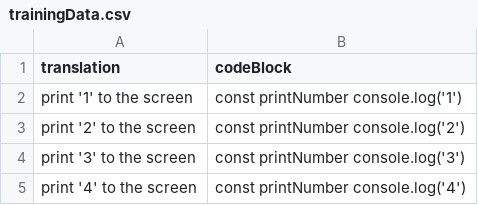
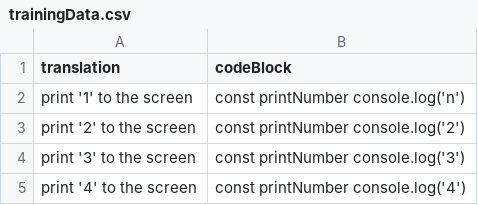
Before and after one commit to LegioTitanicus/fnBuilder, a CSV file: trainingData.csv, drawn as a sheet; only a part is shown.

```diff
--- a/trainingData.csv
+++ b/trainingData.csv
@@ -1,3 +1,3 @@
 translation,codeBlock
-print '1' to the screen,const printNumber console.log('1')
+print '1' to the screen,const printNumber console.log('n')
 print '2' to the screen,const printNumber console.log('2')
```
Also changed, not shown: 24 other files.
